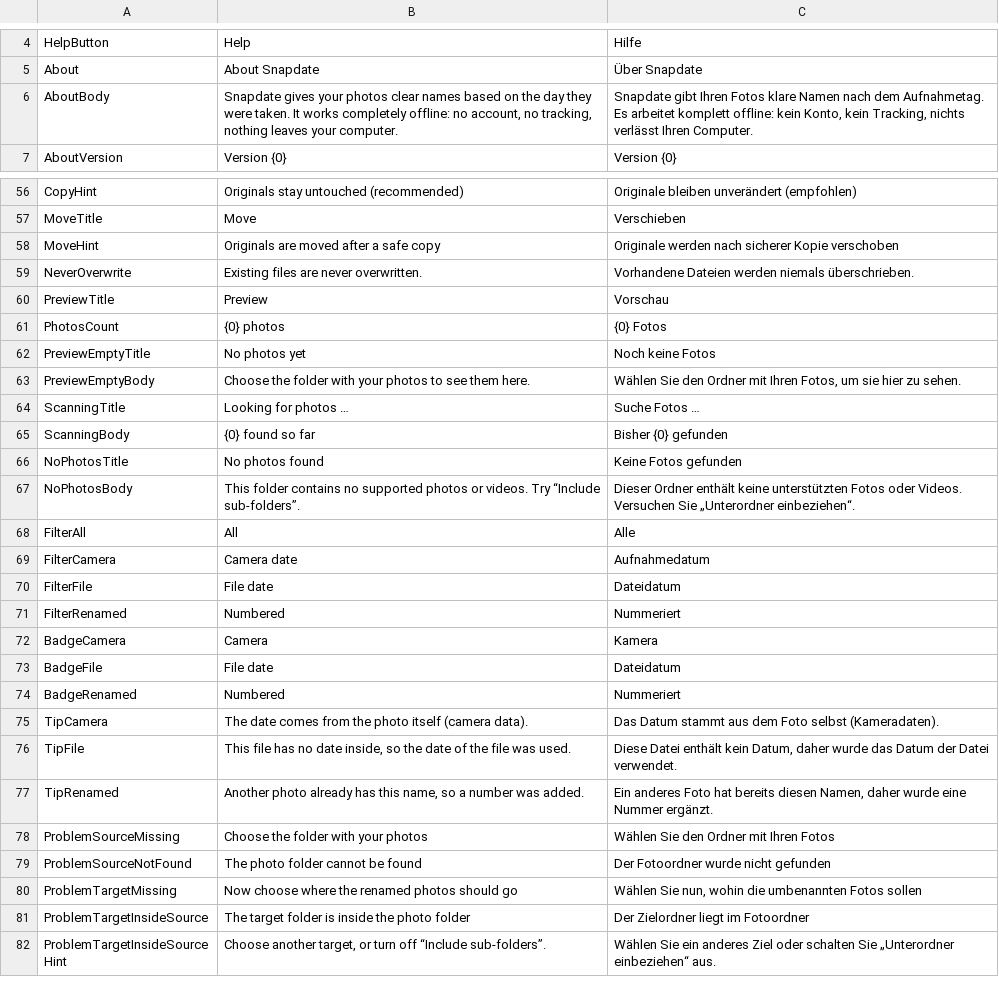
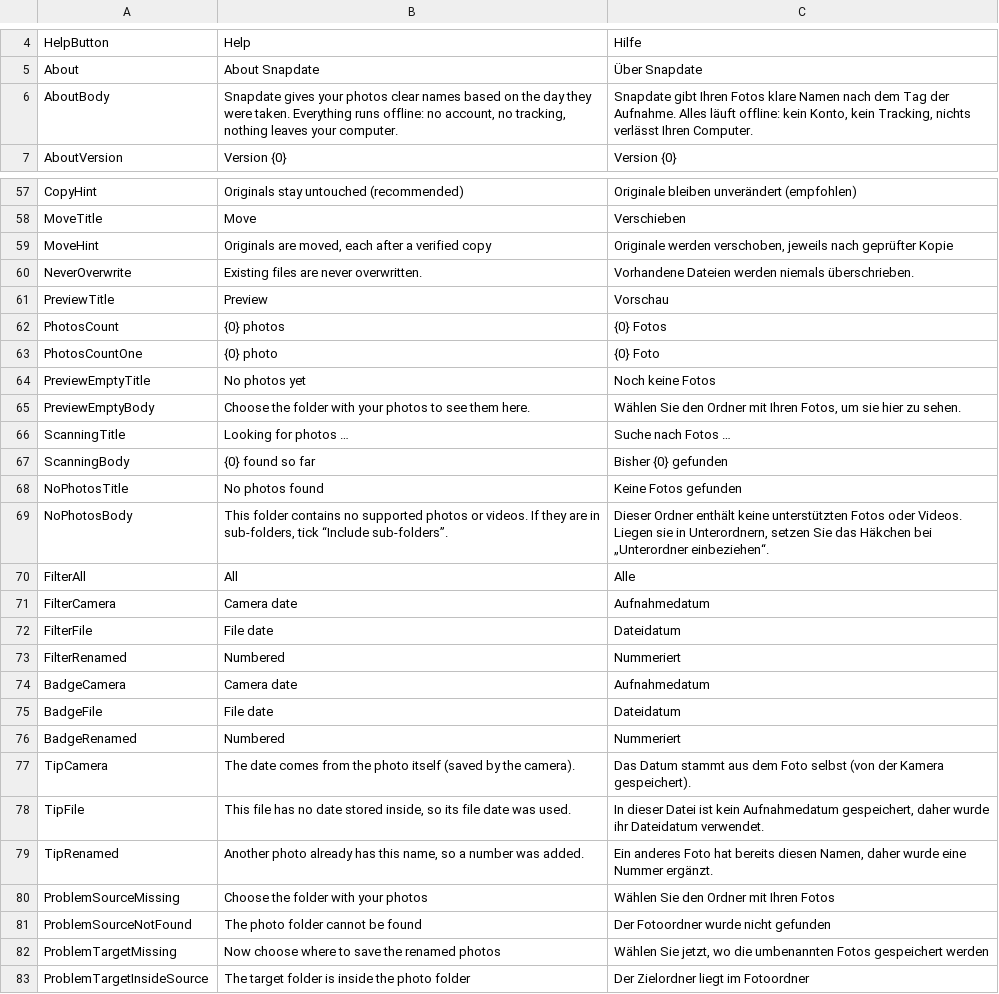
Before and after one commit to jannikjordan/snapdate, a TSV file: src/Snapdate.App/Localization/strings.tsv, drawn as a sheet; only a part is shown, gaps mark what is left out; the shorter side is filled out with more unchanged rows; the diff covers the shown part only.

```diff
--- a/src/Snapdate.App/Localization/strings.tsv
+++ b/src/Snapdate.App/Localization/strings.tsv
@@ -5,3 +5,3 @@ HelpButton	Help	Hilfe
 About	About Snapdate	Über Snapdate
-AboutBody	Snapdate gives your photos clear names based on the day they were taken. It works completely offline: no account, no tracking, nothing leaves your computer.	Snapdate gibt Ihren Fotos klare Namen nach dem Aufnahmetag. Es arbeitet komplett offline: kein Konto, kein Tracking, nichts verlässt Ihren Computer.
+AboutBody	Snapdate gives your photos clear names based on the day they were taken. Everything runs offline: no account, no tracking, nothing leaves your computer.	Snapdate gibt Ihren Fotos klare Namen nach dem Tag der Aufnahme. Alles läuft offline: kein Konto, kein Tracking, nichts verlässt Ihren Computer.
 AboutVersion	Version {0}	Version {0}
@@ -57,3 +58,3 @@ CopyHint	Originals stay untouched (recommended)	Originale bleiben unverändert (
 MoveTitle	Move	Verschieben
-MoveHint	Originals are moved after a safe copy	Originale werden nach sicherer Kopie verschoben
+MoveHint	Originals are moved, each after a verified copy	Originale werden verschoben, jeweils nach geprüfter Kopie
 NeverOverwrite	Existing files are never overwritten.	Vorhandene Dateien werden niemals überschrieben.
@@ -61,8 +62,9 @@ PreviewTitle	Preview	Vorschau
 PhotosCount	{0} photos	{0} Fotos
+PhotosCountOne	{0} photo	{0} Foto
 PreviewEmptyTitle	No photos yet	Noch keine Fotos
 PreviewEmptyBody	Choose the folder with your photos to see them here.	Wählen Sie den Ordner mit Ihren Fotos, um sie hier zu sehen.
-ScanningTitle	Looking for photos …	Suche Fotos …
+ScanningTitle	Looking for photos …	Suche nach Fotos …
 ScanningBody	{0} found so far	Bisher {0} gefunden
 NoPhotosTitle	No photos found	Keine Fotos gefunden
-NoPhotosBody	This folder contains no supported photos or videos. Try “Include sub-folders”.	Dieser Ordner enthält keine unterstützten Fotos oder Videos. Versuchen Sie „Unterordner einbeziehen“.
+NoPhotosBody	This folder contains no supported photos or videos. If they are in sub-folders, tick “Include sub-folders”.	Dieser Ordner enthält keine unterstützten Fotos oder Videos. Liegen sie in Unterordnern, setzen Sie das Häkchen bei „Unterordner einbeziehen“.
 FilterAll	All	Alle
@@ -71,7 +73,7 @@ FilterFile	File date	Dateidatum
 FilterRenamed	Numbered	Nummeriert
-BadgeCamera	Camera	Kamera
+BadgeCamera	Camera date	Aufnahmedatum
 BadgeFile	File date	Dateidatum
 BadgeRenamed	Numbered	Nummeriert
-TipCamera	The date comes from the photo itself (camera data).	Das Datum stammt aus dem Foto selbst (Kameradaten).
-TipFile	This file has no date inside, so the date of the file was used.	Diese Datei enthält kein Datum, daher wurde das Datum der Datei verwendet.
+TipCamera	The date comes from the photo itself (saved by the camera).	Das Datum stammt aus dem Foto selbst (von der Kamera gespeichert).
+TipFile	This file has no date stored inside, so its file date was used.	In dieser Datei ist kein Aufnahmedatum gespeichert, daher wurde ihr Dateidatum verwendet.
 TipRenamed	Another photo already has this name, so a number was added.	Ein anderes Foto hat bereits diesen Namen, daher wurde eine Nummer ergänzt.
@@ -79,3 +81,3 @@ ProblemSourceMissing	Choose the folder with your photos	Wählen Sie den Ordner m
 ProblemSourceNotFound	The photo folder cannot be found	Der Fotoordner wurde nicht gefunden
-ProblemTargetMissing	Now choose where the renamed photos should go	Wählen Sie nun, wohin die umbenannten Fotos sollen
+ProblemTargetMissing	Now choose where to save the renamed photos	Wählen Sie jetzt, wo die umbenannten Fotos gespeichert werden
 ProblemTargetInsideSource	The target folder is inside the photo folder	Der Zielordner liegt im Fotoordner
```
Also changed, not shown: 12 added rows and 17 edited cells elsewhere in this file, 57 other files.
